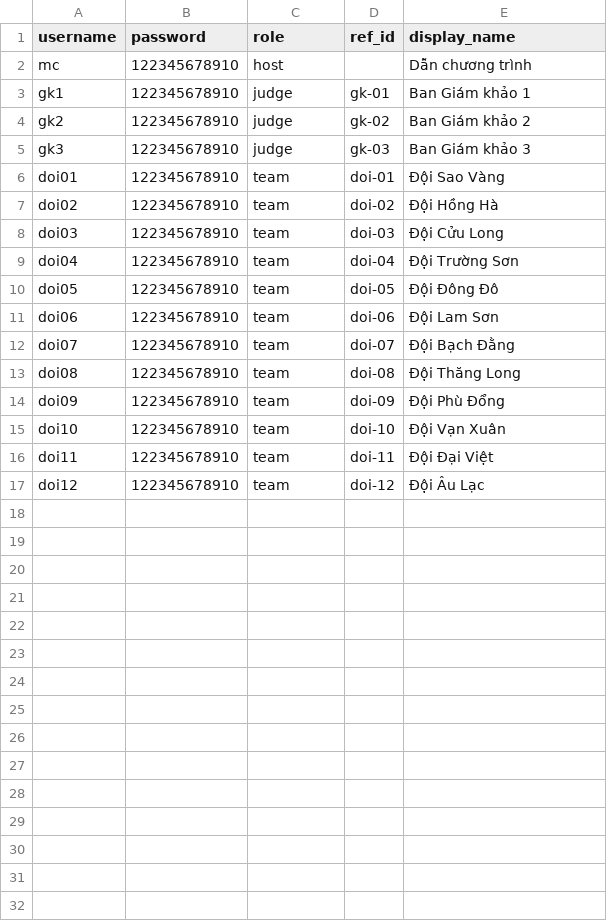
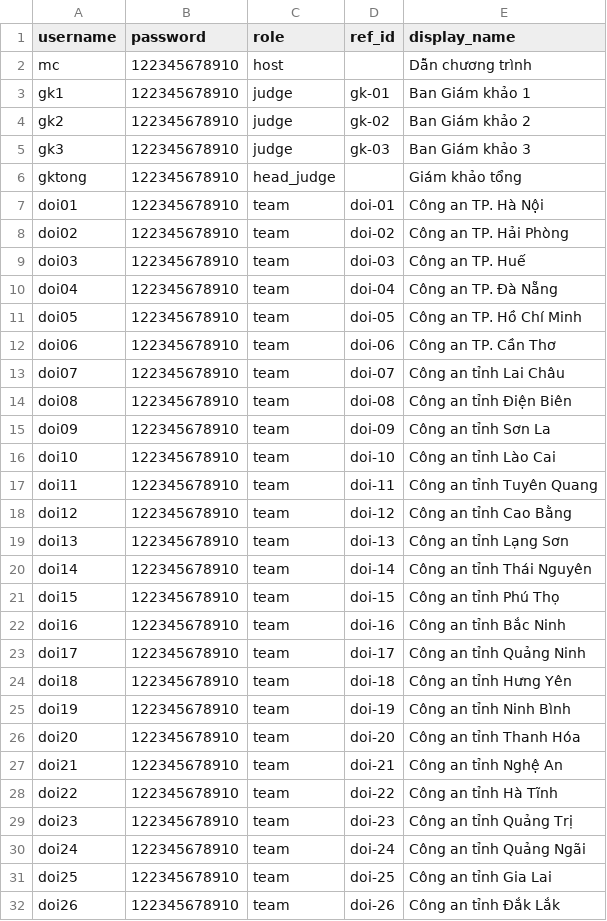
Before and after one commit to daovphuc/gameshow, a CSV file: data/sample/accounts.csv, drawn as a sheet; only a part is shown; the diff covers the shown part only.

```diff
--- a/data/sample/accounts.csv
+++ b/data/sample/accounts.csv
@@ -5,13 +5,28 @@ gk2,122345678910,judge,gk-02,Ban Giám khảo 2
 gk3,122345678910,judge,gk-03,Ban Giám khảo 3
-doi01,122345678910,team,doi-01,Đội Sao Vàng
-doi02,122345678910,team,doi-02,Đội Hồng Hà
-doi03,122345678910,team,doi-03,Đội Cửu Long
-doi04,122345678910,team,doi-04,Đội Trường Sơn
-doi05,122345678910,team,doi-05,Đội Đông Đô
-doi06,122345678910,team,doi-06,Đội Lam Sơn
-doi07,122345678910,team,doi-07,Đội Bạch Đằng
-doi08,122345678910,team,doi-08,Đội Thăng Long
-doi09,122345678910,team,doi-09,Đội Phù Đổng
-doi10,122345678910,team,doi-10,Đội Vạn Xuân
-doi11,122345678910,team,doi-11,Đội Đại Việt
-doi12,122345678910,team,doi-12,Đội Âu Lạc
+gktong,122345678910,head_judge,,Giám khảo tổng
+doi01,122345678910,team,doi-01,Công an TP. Hà Nội
+doi02,122345678910,team,doi-02,Công an TP. Hải Phòng
+doi03,122345678910,team,doi-03,Công an TP. Huế
+doi04,122345678910,team,doi-04,Công an TP. Đà Nẵng
+doi05,122345678910,team,doi-05,Công an TP. Hồ Chí Minh
+doi06,122345678910,team,doi-06,Công an TP. Cần Thơ
+doi07,122345678910,team,doi-07,Công an tỉnh Lai Châu
+doi08,122345678910,team,doi-08,Công an tỉnh Điện Biên
+doi09,122345678910,team,doi-09,Công an tỉnh Sơn La
+doi10,122345678910,team,doi-10,Công an tỉnh Lào Cai
+doi11,122345678910,team,doi-11,Công an tỉnh Tuyên Quang
+doi12,122345678910,team,doi-12,Công an tỉnh Cao Bằng
+doi13,122345678910,team,doi-13,Công an tỉnh Lạng Sơn
+doi14,122345678910,team,doi-14,Công an tỉnh Thái Nguyên
+doi15,122345678910,team,doi-15,Công an tỉnh Phú Thọ
+doi16,122345678910,team,doi-16,Công an tỉnh Bắc Ninh
+doi17,122345678910,team,doi-17,Công an tỉnh Quảng Ninh
+doi18,122345678910,team,doi-18,Công an tỉnh Hưng Yên
+doi19,122345678910,team,doi-19,Công an tỉnh Ninh Bình
+doi20,122345678910,team,doi-20,Công an tỉnh Thanh Hóa
+doi21,122345678910,team,doi-21,Công an tỉnh Nghệ An
+doi22,122345678910,team,doi-22,Công an tỉnh Hà Tĩnh
+doi23,122345678910,team,doi-23,Công an tỉnh Quảng Trị
+doi24,122345678910,team,doi-24,Công an tỉnh Quảng Ngãi
+doi25,122345678910,team,doi-25,Công an tỉnh Gia Lai
+doi26,122345678910,team,doi-26,Công an tỉnh Đắk Lắk
```
Also changed, not shown: 9 added rows elsewhere in this file, data/sample/config.csv, data/sample/round1.csv, 24 other files.
